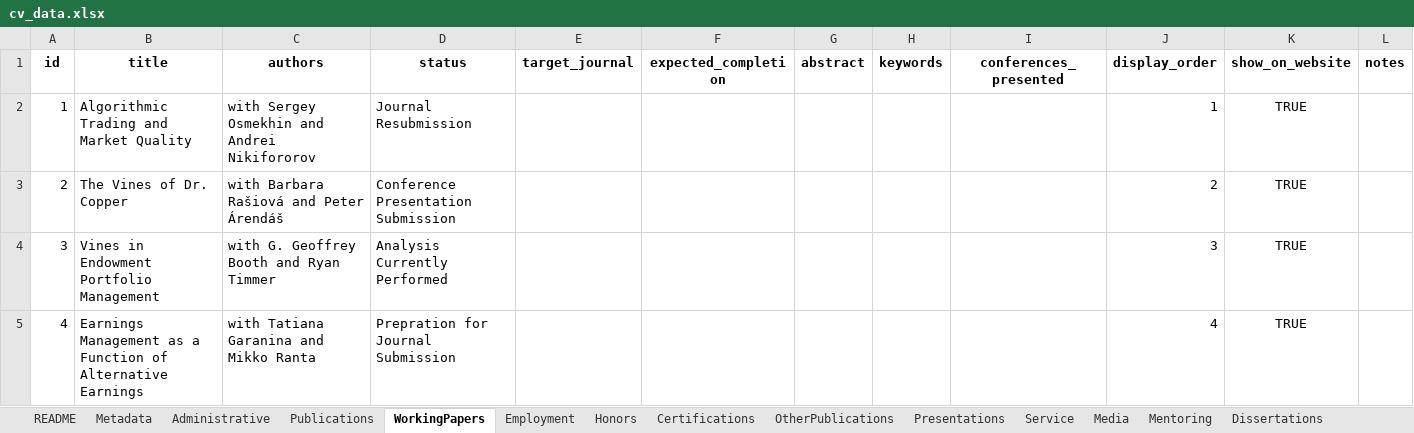
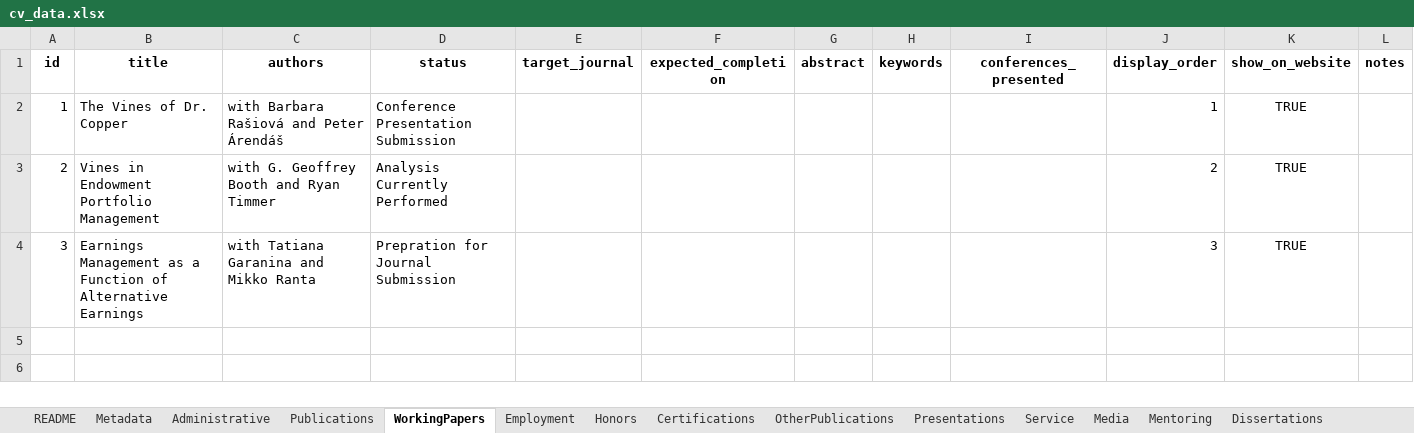
Before and after one commit to fibrou/JPBs-CV, an Excel workbook: jpbsCVdata/cv_data.xlsx, sheet WorkingPapers, drawn as a sheet; values as stored, in another font and other column widths than the file's, no borders; the diff names each change by its address in the sheet, - before the commit and + after, or states it on an @@ line.

```diff
--- a/jpbsCVdata/cv_data.xlsx (sheet WorkingPapers)
+++ b/jpbsCVdata/cv_data.xlsx (sheet WorkingPapers)
-B2 (title): Algorithmic Trading and Market Quality
+B2 (title): The Vines of Dr. Copper
-C2 (authors): with Sergey Osmekhin and Andrei Nikifororov
+C2 (authors): with Barbara Rašiová and Peter Árendáš
-D2 (status): Journal Resubmission
+D2 (status): Conference Presentation Submission
-B3 (title): The Vines of Dr. Copper
+B3 (title): Vines in Endowment Portfolio Management
-C3 (authors): with Barbara Rašiová and Peter Árendáš
+C3 (authors): with G. Geoffrey Booth and Ryan Timmer
-D3 (status): Conference Presentation Submission
+D3 (status): Analysis Currently Performed
-B4 (title): Vines in Endowment Portfolio Management
+B4 (title): Earnings Management as a Function of Alternative Earnings
-C4 (authors): with G. Geoffrey Booth and Ryan Timmer
+C4 (authors): with Tatiana Garanina and Mikko Ranta
-D4 (status): Analysis Currently Performed
+D4 (status): Prepration for Journal Submission
-row 5: 4 | Earnings Management as a Function of Alternative Earnings | with Tatiana Garanina and Mikko Ranta | Prepration for Journal Submission |  |  |  |  |  | 4 | TRUE
```
Also changed, not shown: sheet Administrative, sheet Honors, sheet Employment, sheet Certifications, 3 other files.
